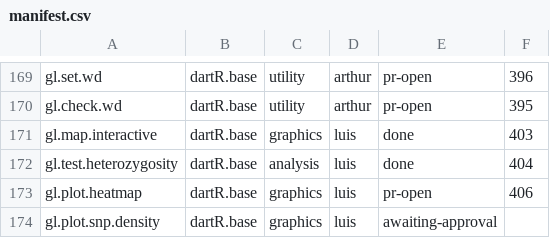
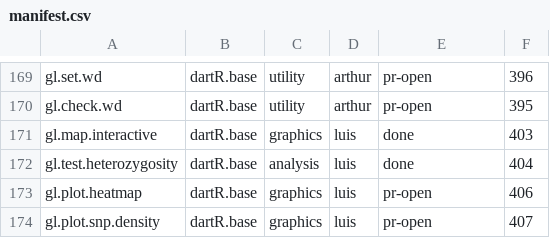
Before and after one commit to green-striped-gecko/dartR.base, a CSV file: function-review/manifest.csv, drawn as a sheet; only a part is shown, gaps mark what is left out.

Commit message:
gl.plot.snp.density review: record PR #407 in manifest and report

```diff
--- a/function-review/manifest.csv
+++ b/function-review/manifest.csv
@@ -173,2 +173,2 @@ gl.test.heterozygosity,dartR.base,analysis,luis,done,404
 gl.plot.heatmap,dartR.base,graphics,luis,pr-open,406
-gl.plot.snp.density,dartR.base,graphics,luis,awaiting-approval,
+gl.plot.snp.density,dartR.base,graphics,luis,pr-open,407
```
Also changed, not shown: 1 other file.
